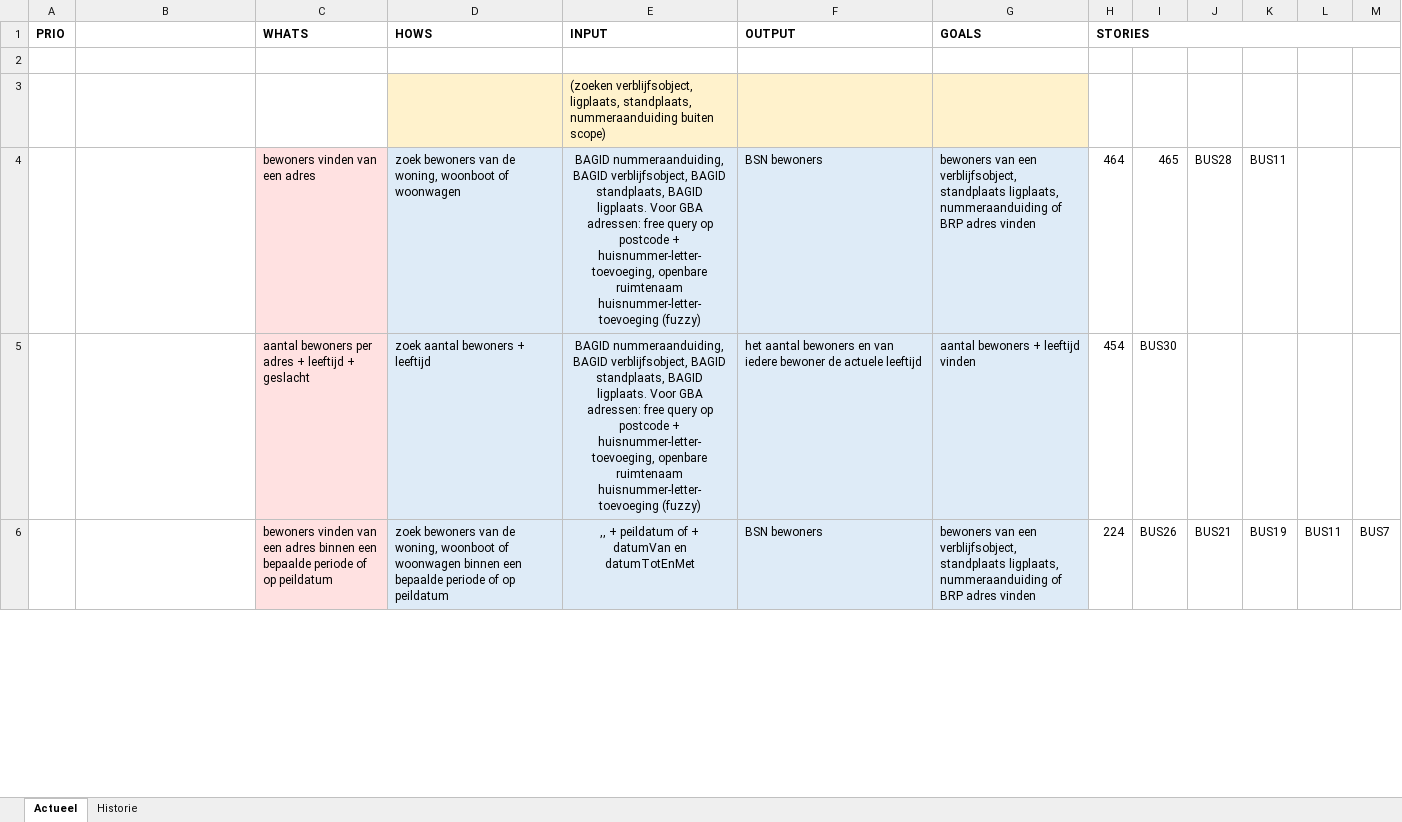
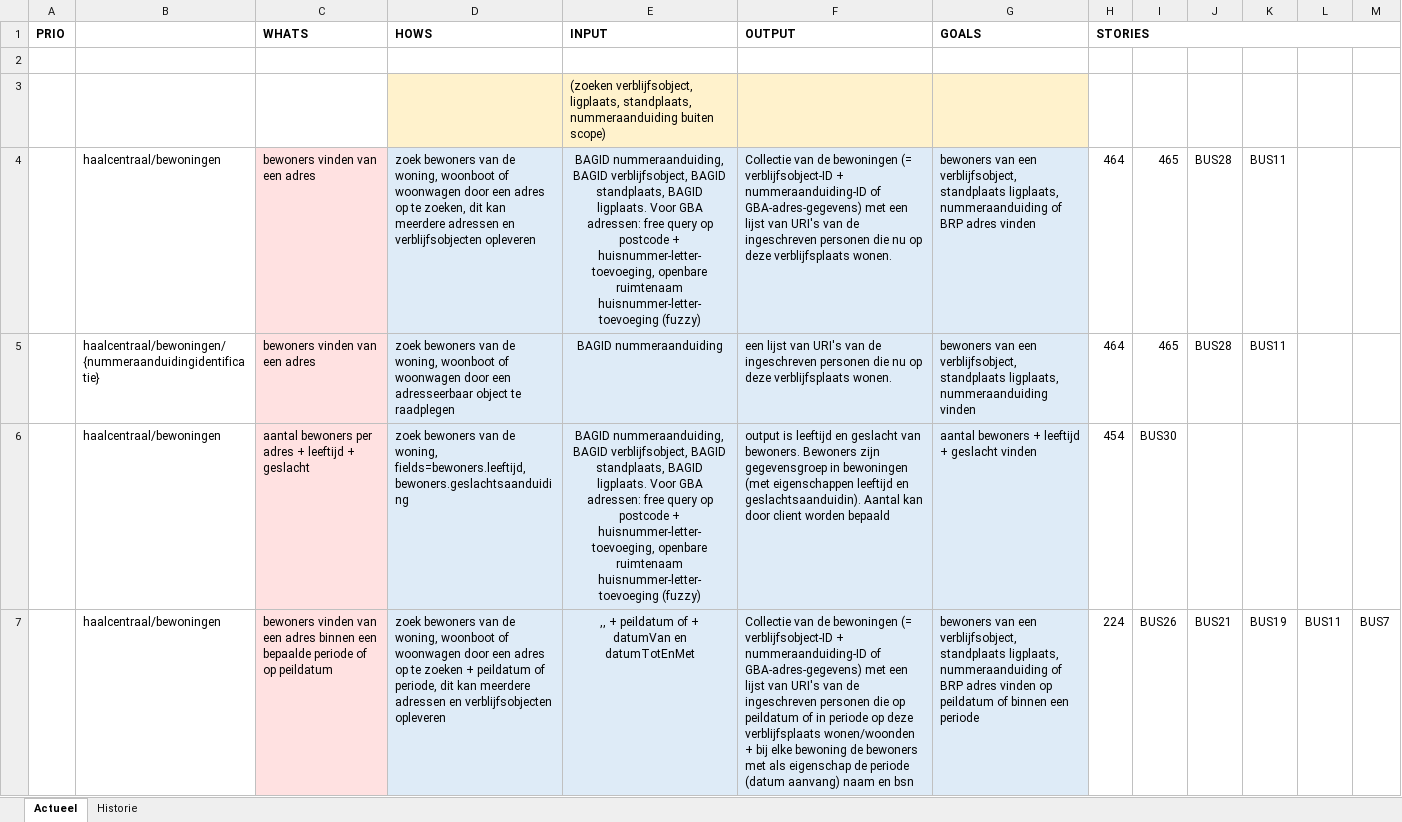
Before and after one commit to BRP-API/Haal-Centraal-BRP-bevragen, an Excel workbook: docs/BRP_Goals_Hows_Afnemers.xlsx, sheet Actueel, drawn as a sheet; only a part is shown; values as stored, in another font and other column widths than the file's, no borders; addresses are those after the commit; the diff covers the shown part only; the diff names each change by its address in the sheet, - before the commit and + after, or states it on an @@ line.

Commit message:
Add files via upload

```diff
--- a/docs/BRP_Goals_Hows_Afnemers.xlsx (sheet Actueel)
+++ b/docs/BRP_Goals_Hows_Afnemers.xlsx (sheet Actueel)
-B4: (empty)
+B4: haalcentraal/bewoningen
-D4 (HOWS): …of woonwagen
+D4 (HOWS): …of woonwagen door een adres op te zoeken, dit kan meerdere adressen en verblijfsobjecten opleveren
-F4 (OUTPUT): BSN bewoners
+F4 (OUTPUT): Collectie van de bewoningen (= verblijfsobject-ID + nummeraanduiding-ID of GBA-adres-gegevens) met een lijst van URI's van de ingeschreven personen die nu op deze verblijfsplaats wonen.
+row 5:  | haalcentraal/bewoningen/{nummeraanduidingidentificatie} | bewoners vinden van een adres | zoek bewoners van de woning, woonboot of woonwagen door een adresseerbaar object te raadplegen | BAGID nummeraanduiding | een lijst van URI's van de ingeschreven personen die nu op deze verblijfsplaats wonen. | bewoners van een verblijfsobject, standplaats ligplaats, nummeraanduiding vinden | 464 | 465 | BUS28 | BUS11
-B6:B7: (empty)
+B6:B7: haalcentraal/bewoningen
-D6 (HOWS): zoek aantal bewoners + leeftijd
+D6 (HOWS): zoek bewoners van de woning, fields=bewoners.leeftijd,bewoners.geslachtsaanduiding
-F6 (OUTPUT): het aantal bewoners en van iedere bewoner de actuele leeftijd
+F6 (OUTPUT): output is leeftijd en geslacht van bewoners. Bewoners zijn gegevensgroep in bewoningen (met eigenschappen leeftijd en geslachtsaanduidin). Aantal kan door client worden bepaald
-G6 (GOALS): aantal bewoners + leeftijd vinden
+G6 (GOALS): aantal bewoners + leeftijd + geslacht vinden
-D7 (HOWS): …of woonwagen binnen een bepaalde periode of op peildatum
+D7 (HOWS): …of woonwagen door een adres op te zoeken + peildatum of periode, dit kan meerdere adressen en verblijfsobjecten opleveren
-F7 (OUTPUT): BSN bewoners
+F7 (OUTPUT): Collectie van de bewoningen (= verblijfsobject-ID + nummeraanduiding-ID of GBA-adres-gegevens) met een lijst van URI's van de ingeschreven personen die op peildatum of in periode op deze verblijfsplaats wonen/woonden + bij elke bewoning de bewoners met als eigenschap de periode (datum aanvang) naam en bsn
-G7 (GOALS): …adres vinden
+G7 (GOALS): …adres vinden op peildatum of binnen een periode
```
Also changed, not shown: 1 added row and 16 edited cells elsewhere in this sheet.
